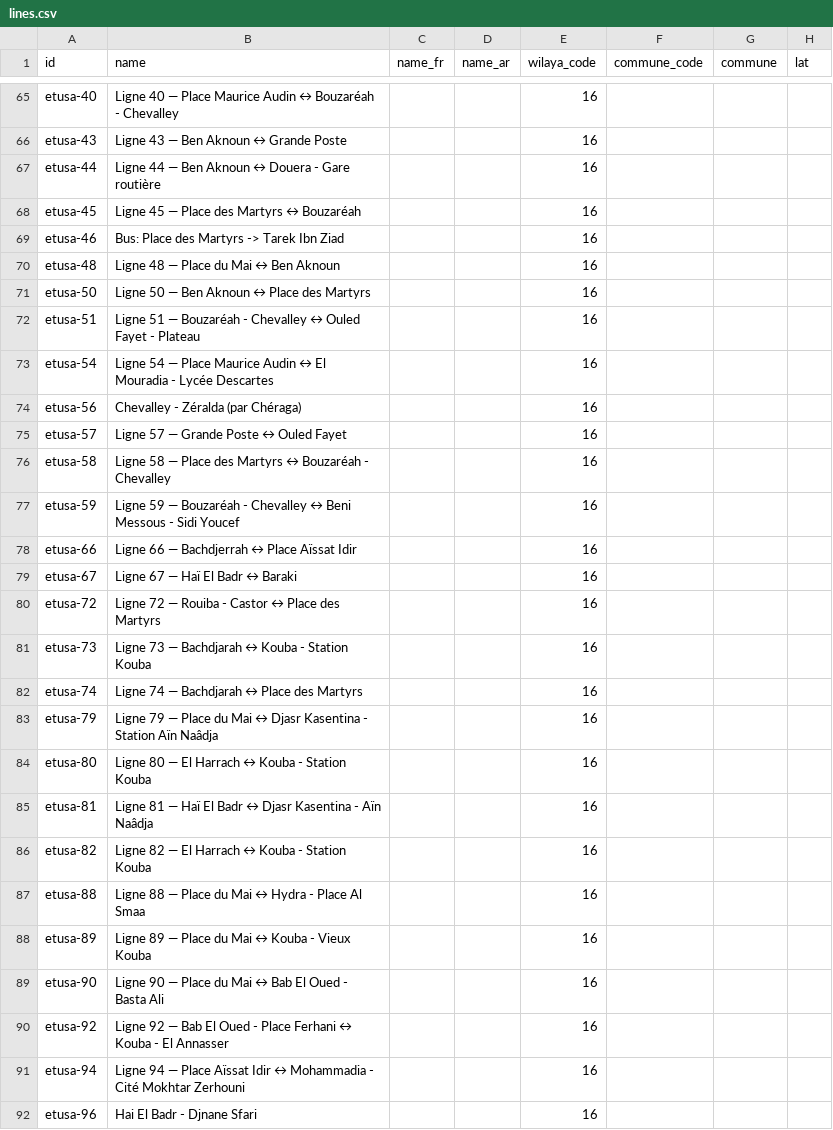
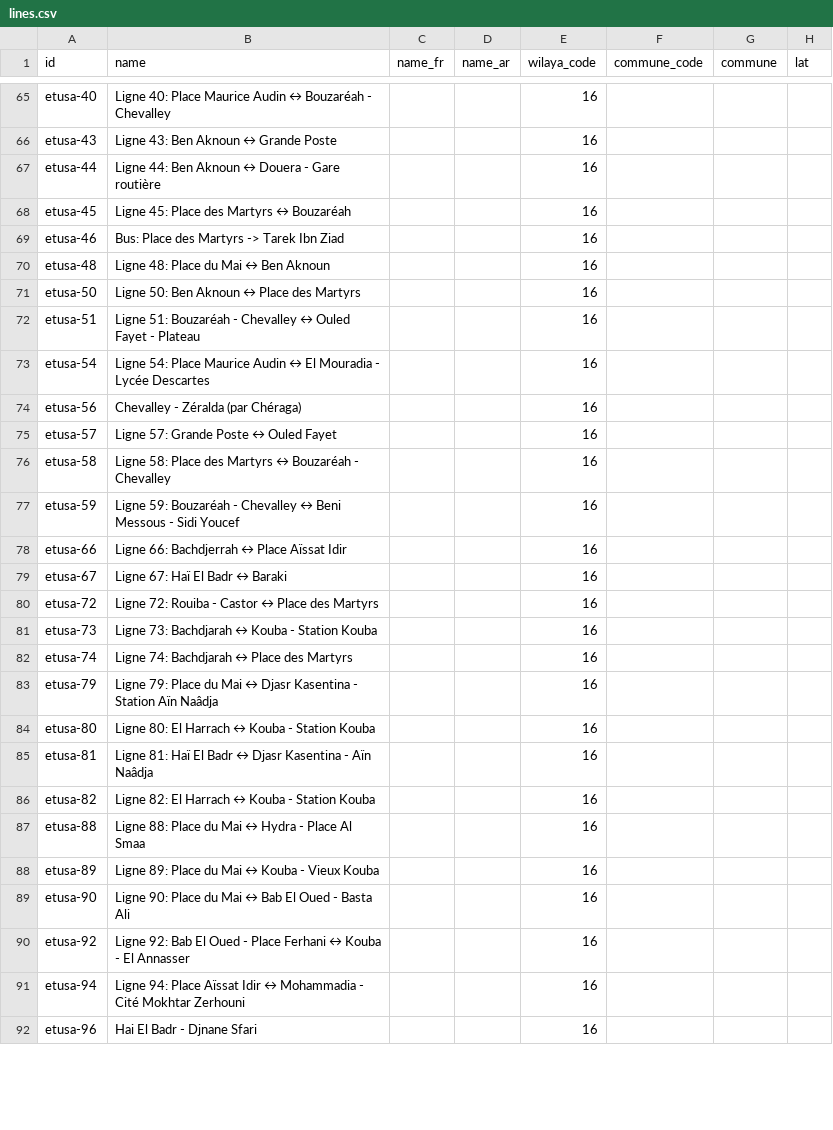
Before and after one commit to yasserstudio/geoalgeria, a CSV file: packages/buses/data/csv/lines.csv, drawn as a sheet; only a part is shown, gaps mark what is left out; the diff covers the shown part only; the diff names each change by its address in the sheet, - before the commit and + after, or states it on an @@ line.

Commit message:
fix(buses): drop the em dash from composed Line names
54 Line names were composed as "Ligne N — termini" (the 50 ETUSA registry
Lines in the v2 transform and the 4 ETUL Laghouat Lines in the fetcher).
Project copy never uses an em dash, and these names surface verbatim in the
/bus directory. A colon now separates the ref from the route, since the
termini themselves already use a hyphen ("Bab El Oued - Basta Ali").

Only name, name_fr and name_ar change; ids, geometry and counts are untouched.
Covered by the pending buses minor, no extra changeset.

```diff
--- a/packages/buses/data/csv/lines.csv
+++ b/packages/buses/data/csv/lines.csv
-B65 (name): Ligne 40 — Place Maurice…
+B65 (name): Ligne 40: Place Maurice…
-B66 (name): Ligne 43 — Ben Aknoun ↔ Grande Poste
+B66 (name): Ligne 43: Ben Aknoun ↔ Grande Poste
-B67 (name): Ligne 44 — Ben Aknoun…
+B67 (name): Ligne 44: Ben Aknoun…
-B68 (name): Ligne 45 — Place des Martyrs ↔ Bouzaréah
+B68 (name): Ligne 45: Place des Martyrs ↔ Bouzaréah
-B70 (name): Ligne 48 — Place du Mai ↔ Ben Aknoun
+B70 (name): Ligne 48: Place du Mai ↔ Ben Aknoun
-B71 (name): Ligne 50 — Ben Aknoun ↔ Place des Martyrs
+B71 (name): Ligne 50: Ben Aknoun ↔ Place des Martyrs
-B72 (name): Ligne 51 — Bouzaréah -…
+B72 (name): Ligne 51: Bouzaréah -…
-B73 (name): Ligne 54 — Place Maurice…
+B73 (name): Ligne 54: Place Maurice…
-B75 (name): Ligne 57 — Grande Poste ↔ Ouled Fayet
+B75 (name): Ligne 57: Grande Poste ↔ Ouled Fayet
-B76 (name): Ligne 58 — Place des…
+B76 (name): Ligne 58: Place des…
-B77 (name): Ligne 59 — Bouzaréah -…
+B77 (name): Ligne 59: Bouzaréah -…
-B78 (name): Ligne 66 — Bachdjerrah ↔ Place Aïssat Idir
+B78 (name): Ligne 66: Bachdjerrah ↔ Place Aïssat Idir
-B79 (name): Ligne 67 — Haï El Badr ↔ Baraki
+B79 (name): Ligne 67: Haï El Badr ↔ Baraki
-B80 (name): Ligne 72 — Rouiba -…
+B80 (name): Ligne 72: Rouiba -…
-B81 (name): Ligne 73 — Bachdjarah ↔ Kouba - Station Kouba
+B81 (name): Ligne 73: Bachdjarah ↔ Kouba - Station Kouba
-B82 (name): Ligne 74 — Bachdjarah ↔ Place des Martyrs
+B82 (name): Ligne 74: Bachdjarah ↔ Place des Martyrs
-B83 (name): Ligne 79 — Place du…
+B83 (name): Ligne 79: Place du…
-B84 (name): Ligne 80 — El Harrach ↔ Kouba - Station Kouba
+B84 (name): Ligne 80: El Harrach ↔ Kouba - Station Kouba
-B85 (name): Ligne 81 — Haï El…
+B85 (name): Ligne 81: Haï El…
-B86 (name): Ligne 82 — El Harrach ↔ Kouba - Station Kouba
+B86 (name): Ligne 82: El Harrach ↔ Kouba - Station Kouba
-B87 (name): Ligne 88 — Place du…
+B87 (name): Ligne 88: Place du…
-B88 (name): Ligne 89 — Place du Mai ↔ Kouba - Vieux Kouba
+B88 (name): Ligne 89: Place du Mai ↔ Kouba - Vieux Kouba
-B89 (name): Ligne 90 — Place du…
+B89 (name): Ligne 90: Place du…
-B90 (name): Ligne 92 — Bab El…
+B90 (name): Ligne 92: Bab El…
-B91 (name): Ligne 94 — Place Aïssat…
+B91 (name): Ligne 94: Place Aïssat…
```
Also changed, not shown: 37 edited cells elsewhere in this file, 3 other files.
